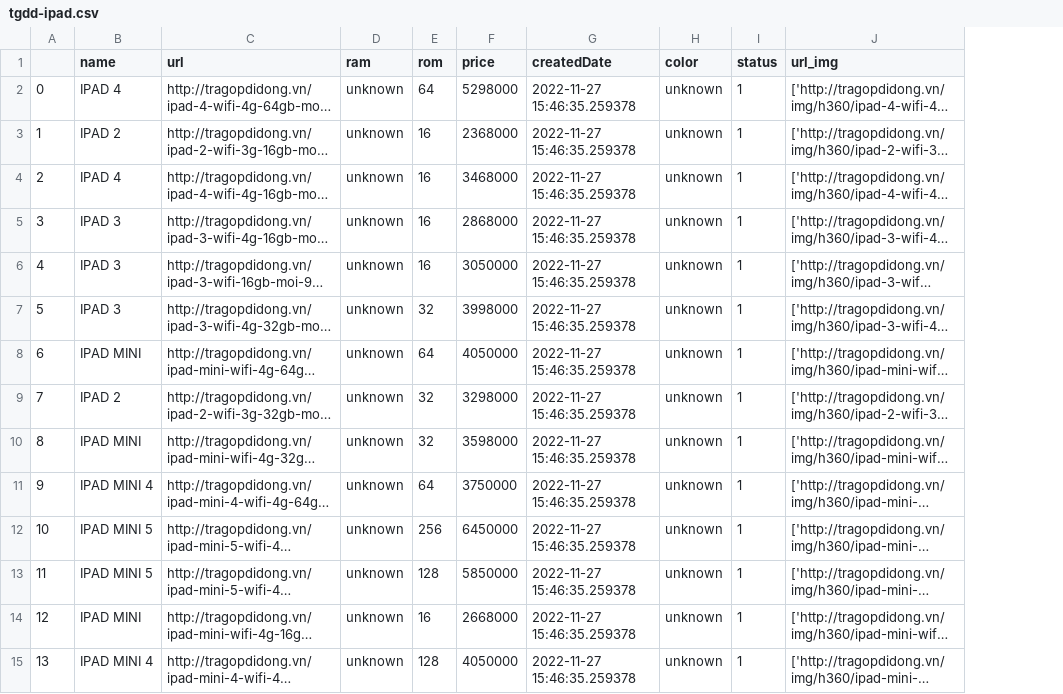
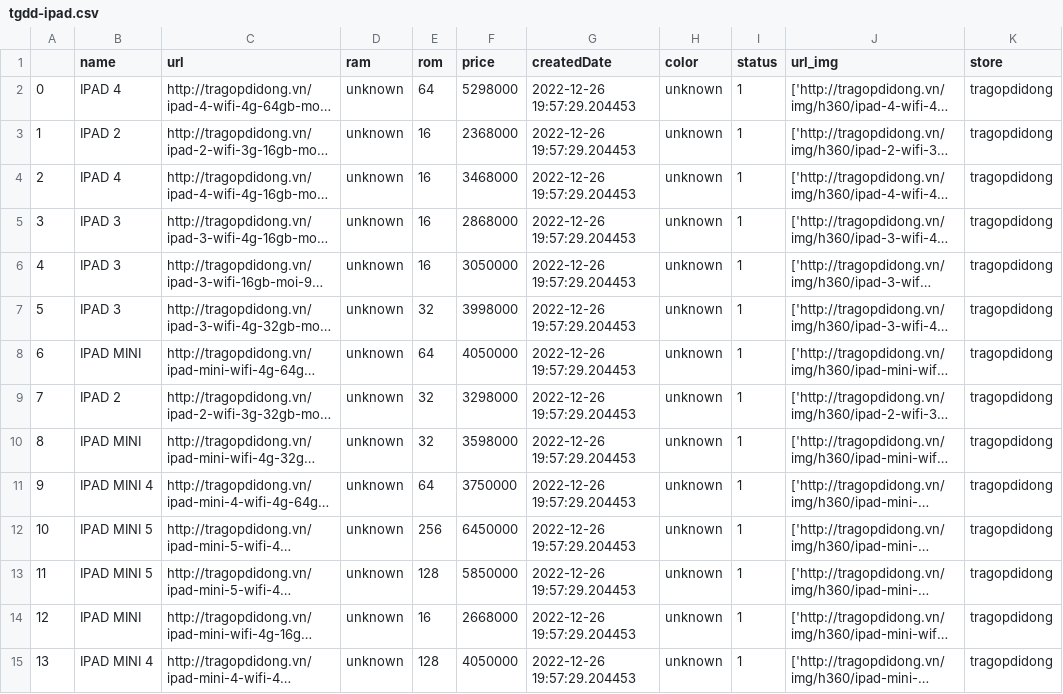
Before and after one commit to Thang-ND/DATN-20221, a CSV file: datamatching/data/tgdd-ipad.csv, drawn as a sheet; only a part is shown; long unchanged cells end in …; the diff covers the shown part only; the diff names each change by its address in the sheet, - before the commit and + after, or states it on an @@ line.

```diff
--- a/datamatching/data/tgdd-ipad.csv
+++ b/datamatching/data/tgdd-ipad.csv
+column K (store), rows 2-15: all tragopdidong
-G2:G15 (createdDate): 2022-11-27 15:46:35.259378
+G2:G15 (createdDate): 2022-12-26 19:57:29.204453
```
Also changed, not shown: 13 edited cells elsewhere in this file, datamatching/data/24hstore-iphone.csv, datamatching/data/tgdd-iphone.csv, 34 other files.
